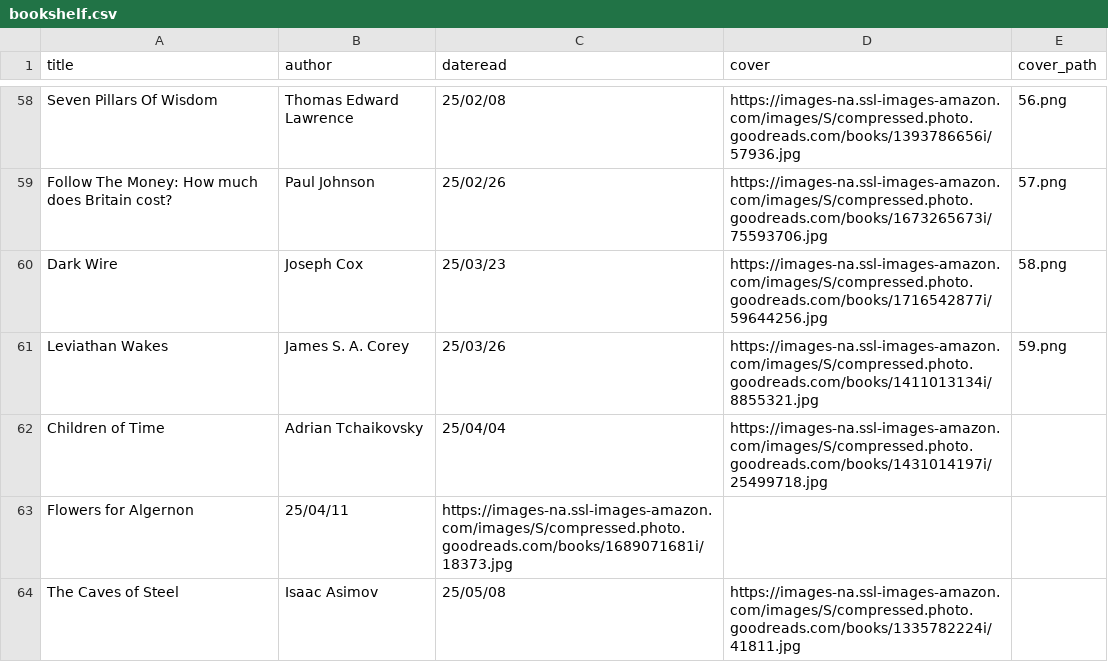
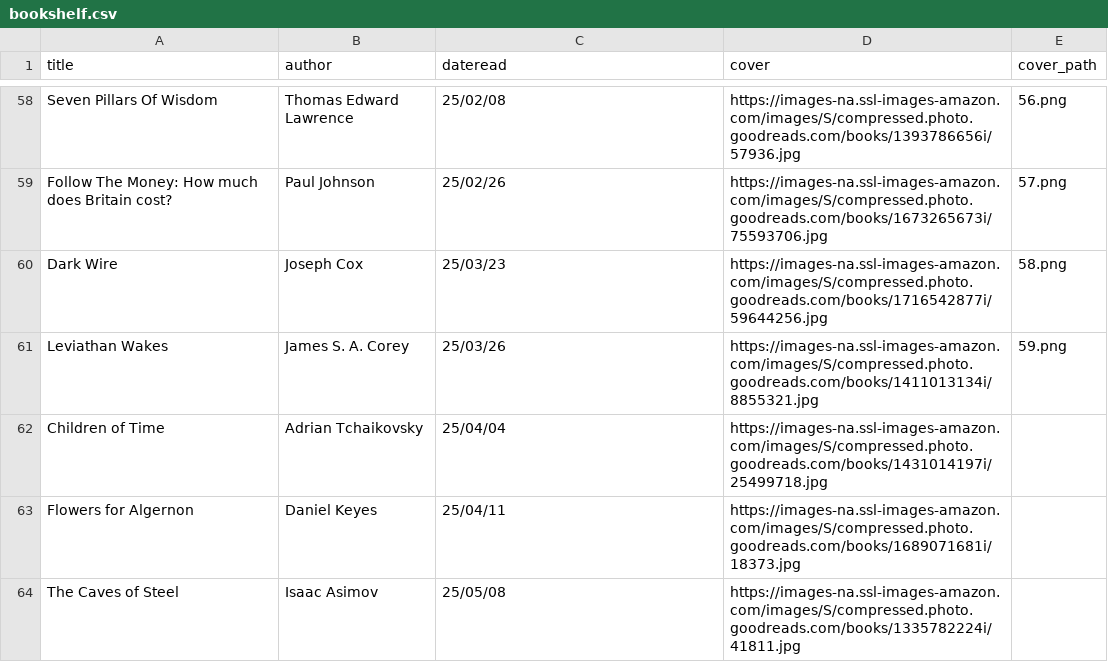
Before and after one commit to iwishiwasaneagle/janhendrikewers.uk, a CSV file: _data/bookshelf.csv, drawn as a sheet; only a part is shown, gaps mark what is left out.

Commit message:
fix: Add authors name for Flowers For Algernon

```diff
--- a/_data/bookshelf.csv
+++ b/_data/bookshelf.csv
@@ -62,3 +62,3 @@ Leviathan Wakes,James S. A. Corey,25/03/26,https://images-na.ssl-images-amazon.c
 Children of Time,Adrian Tchaikovsky,25/04/04,https://images-na.ssl-images-amazon.com/images/S/compressed.photo.goodreads.com/books/1431014197i/25499718.jpg,
-Flowers for Algernon,25/04/11,https://images-na.ssl-images-amazon.com/images/S/compressed.photo.goodreads.com/books/1689071681i/18373.jpg,
+Flowers for Algernon,Daniel Keyes,25/04/11,https://images-na.ssl-images-amazon.com/images/S/compressed.photo.goodreads.com/books/1689071681i/18373.jpg,
 The Caves of Steel,Isaac Asimov,25/05/08,https://images-na.ssl-images-amazon.com/images/S/compressed.photo.goodreads.com/books/1335782224i/41811.jpg,
```
